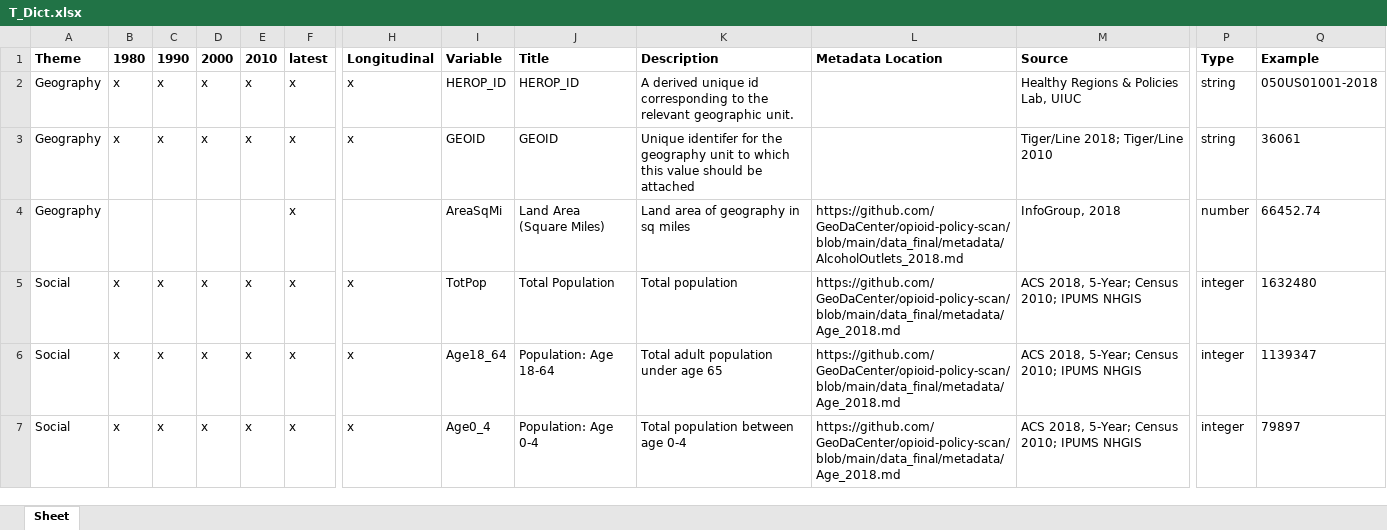
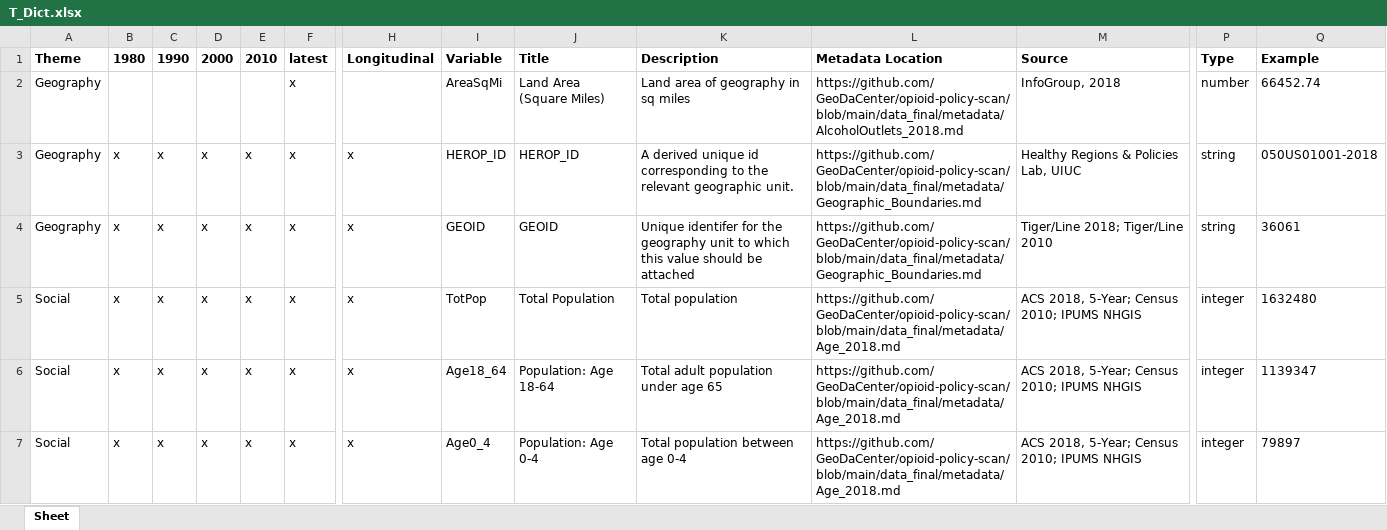
Before and after one commit to healthyregions/oeps, an Excel workbook: backend/oeps/data/dictionaries/T_Dict.xlsx, sheet Sheet, drawn as a sheet; only a part is shown, gaps mark what is left out; values as stored, in another font and other column widths than the file's, no borders; removed rows and columns are numbered as before the commit, all else as after; rows hold the shown columns only; the diff names each change by its address in the sheet, - before the commit and + after, or states it on an @@ line.

```diff
--- a/backend/oeps/data/dictionaries/T_Dict.xlsx (sheet Sheet)
+++ b/backend/oeps/data/dictionaries/T_Dict.xlsx (sheet Sheet)
-row 2: Geography | x | x | x | x | x | x | HEROP_ID | HEROP_ID | A derived unique id corresponding to the relevant geographic unit. |  | Healthy Regions & Policies Lab, UIUC | string | 050US01001-2018
-row 3: Geography | x | x | x | x | x | x | GEOID | GEOID | Unique identifer for the geography unit to which this value should be attached |  | Tiger/Line 2018; Tiger/Line 2010 | string | 36061
+row 3: Geography | x | x | x | x | x | x | HEROP_ID | HEROP_ID | A derived unique id corresponding to the relevant geographic unit. | https://github.com/GeoDaCenter/opioid-policy-scan/blob/main/data_final/metadata/Geographic_Boundaries.md | Healthy Regions & Policies Lab, UIUC | string | 050US01001-2018
+row 4: Geography | x | x | x | x | x | x | GEOID | GEOID | Unique identifer for the geography unit to which this value should be attached | https://github.com/GeoDaCenter/opioid-policy-scan/blob/main/data_final/metadata/Geographic_Boundaries.md | Tiger/Line 2018; Tiger/Line 2010 | string | 36061
```
Also changed, not shown: backend/oeps/data/dictionaries/C_Dict.xlsx, backend/oeps/data/dictionaries/S_Dict.xlsx, 1 other file.
